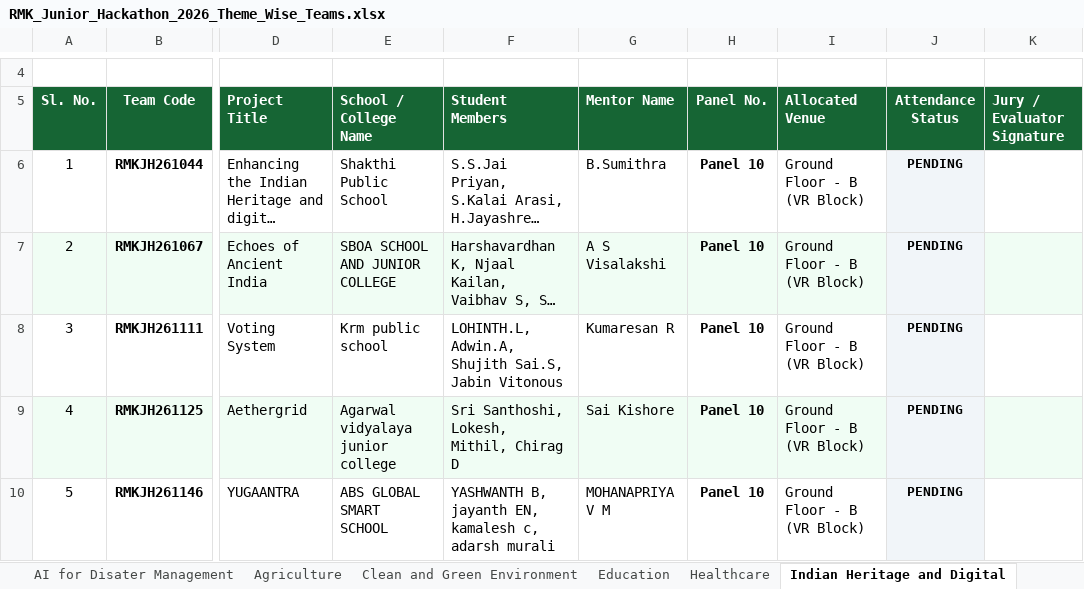
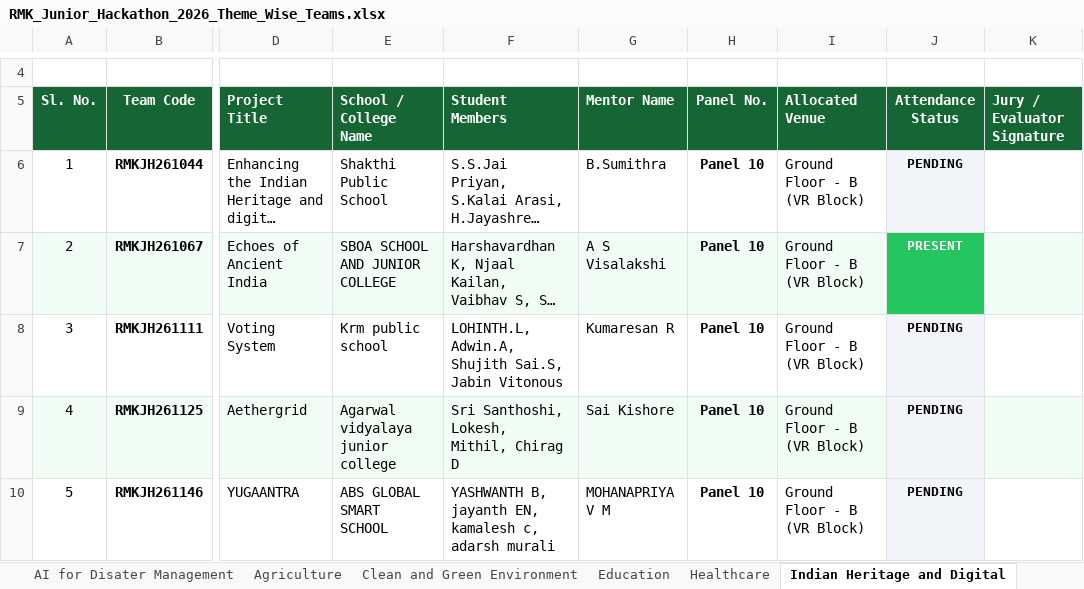
Before and after one commit to krish-mehta-01/rmk-jr-hackathon-2026, an Excel workbook: public/exports/RMK_Junior_Hackathon_2026_Theme_Wise_Teams.xlsx, sheet Indian Heritage and Digital, drawn as a sheet; only a part is shown, gaps mark what is left out; long unchanged cells end in …; values as stored, in another font and other column widths than the file's, no borders; charts and pictures not drawn; the diff names each change by its address in the sheet, - before the commit and + after, or states it on an @@ line.

```diff
--- a/public/exports/RMK_Junior_Hackathon_2026_Theme_Wise_Teams.xlsx (sheet Indian Heritage and Digital)
+++ b/public/exports/RMK_Junior_Hackathon_2026_Theme_Wise_Teams.xlsx (sheet Indian Heritage and Digital)
-J7 (Attendance Status): PENDING
+J7 (Attendance Status): PRESENT
@@ J7 fill: #F1F5F9 → #22C55E, text colour: black → #FFFFFF @@
```
Also changed, not shown: sheet Summary, sheet AI for Disater Management, 5 other files.
